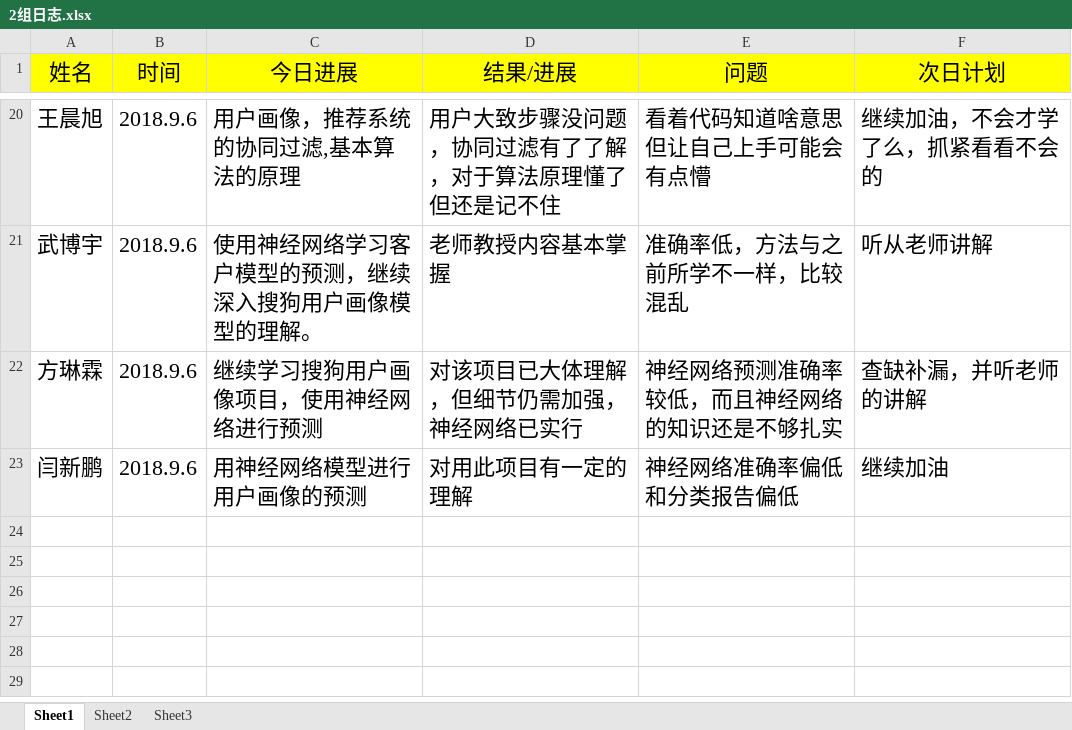
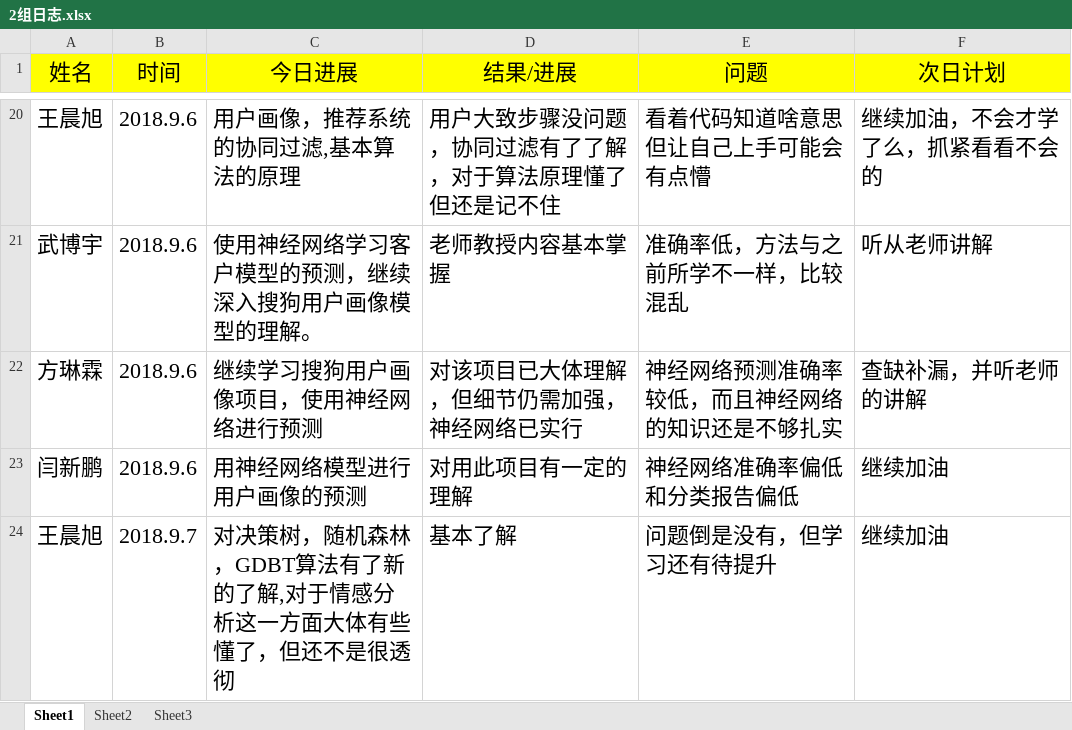
Before and after one commit to adhesive5/1601Mtest, an Excel workbook: 2组日志.xlsx, sheet Sheet1, drawn as a sheet; only a part is shown, gaps mark what is left out; values as stored, in another font and other column widths than the file's, no borders; the diff names each change by its address in the sheet, - before the commit and + after, or states it on an @@ line.

Commit message:
提交工作日志

```diff
--- a/2组日志.xlsx (sheet Sheet1)
+++ b/2组日志.xlsx (sheet Sheet1)
+row 24: 王晨旭 | 2018.9.7 | 对决策树，随机森林，GDBT算法有了新的了解,对于情感分析这一方面大体有些懂了，但还不是很透彻 | 基本了解 | 问题倒是没有，但学习还有待提升 | 继续加油
```
